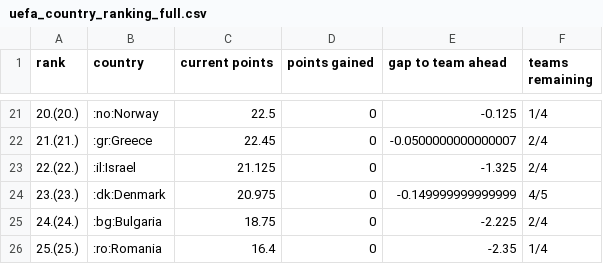
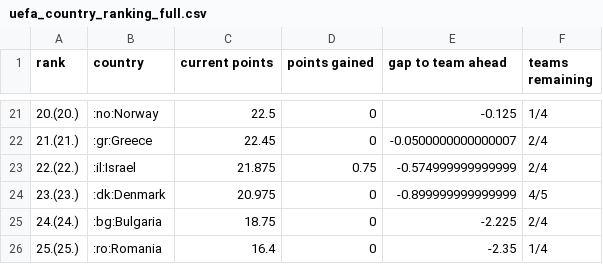
Before and after one commit to awp-finanznachrichten/uefa_ranking, a CSV file: Output/uefa_country_ranking_full.csv, drawn as a sheet; only a part is shown, gaps mark what is left out; the diff covers the shown part only.

```diff
--- a/Output/uefa_country_ranking_full.csv
+++ b/Output/uefa_country_ranking_full.csv
@@ -22,4 +22,4 @@
 "21.(21.)",":gr:Greece",22.45,0,-0.0500000000000007,"2/4"
-"22.(22.)",":il:Israel",21.125,0,-1.325,"2/4"
-"23.(23.)",":dk:Denmark",20.975,0,-0.149999999999999,"4/5"
+"22.(22.)",":il:Israel",21.875,0.75,-0.574999999999999,"2/4"
+"23.(23.)",":dk:Denmark",20.975,0,-0.899999999999999,"4/5"
 "24.(24.)",":bg:Bulgaria",18.75,0,-2.225,"2/4"
```
Also changed, not shown: 1 added row, 1 removed row and 49 edited cells elsewhere in this file.
